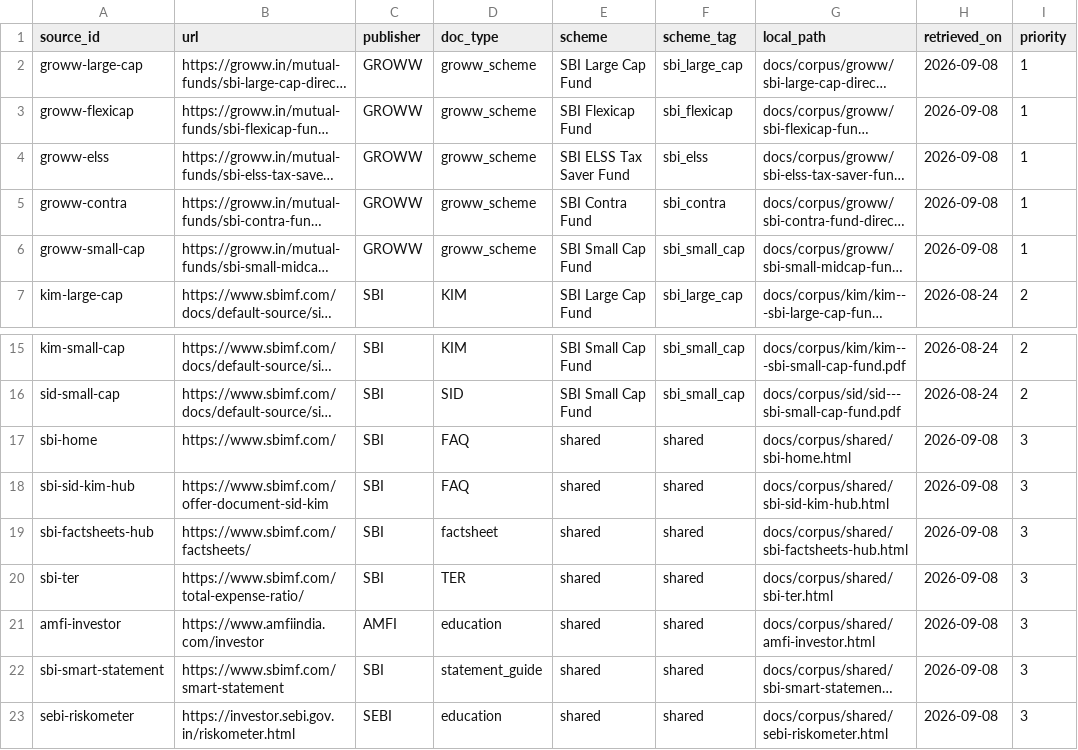
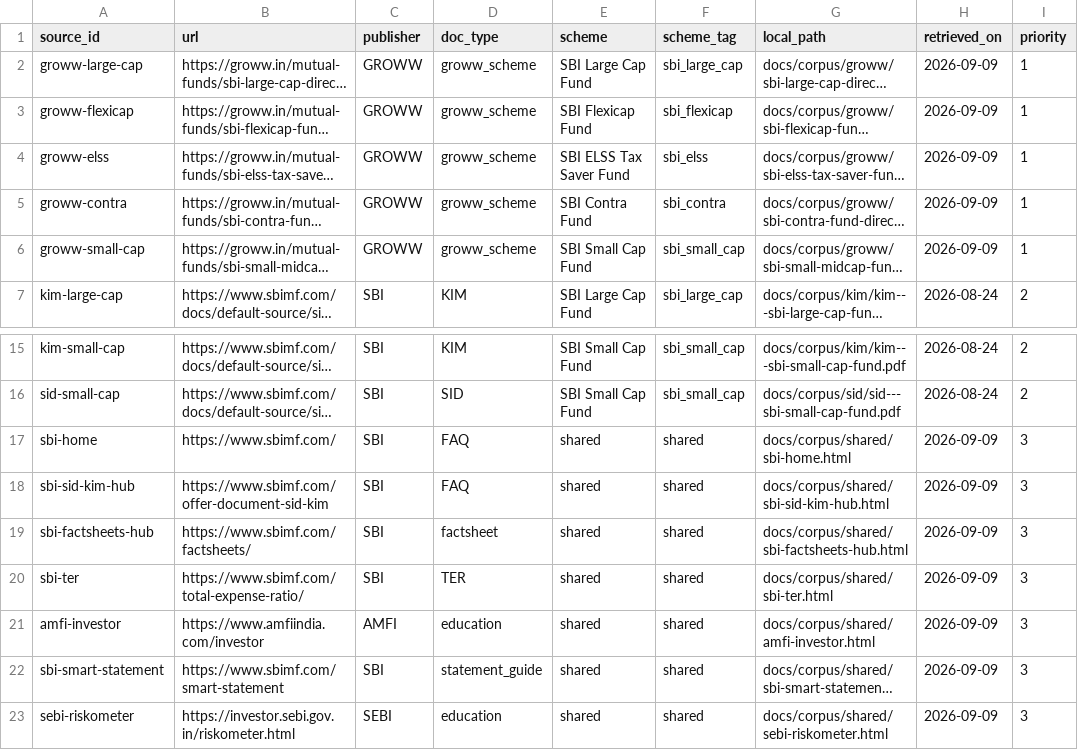
Before and after one commit to himabindu-ai205/RAG-MutualFundAsistant, a CSV file: docs/sources.csv, drawn as a sheet; only a part is shown, gaps mark what is left out; long unchanged cells end in …; the diff names each change by its address in the sheet, - before the commit and + after, or states it on an @@ line.

```diff
--- a/docs/sources.csv
+++ b/docs/sources.csv
-H2:H6 (retrieved_on): 2026-09-08
+H2:H6 (retrieved_on): 2026-09-09
-H17:H23 (retrieved_on): 2026-09-08
+H17:H23 (retrieved_on): 2026-09-09
```
Also changed, not shown: 8 other files.
